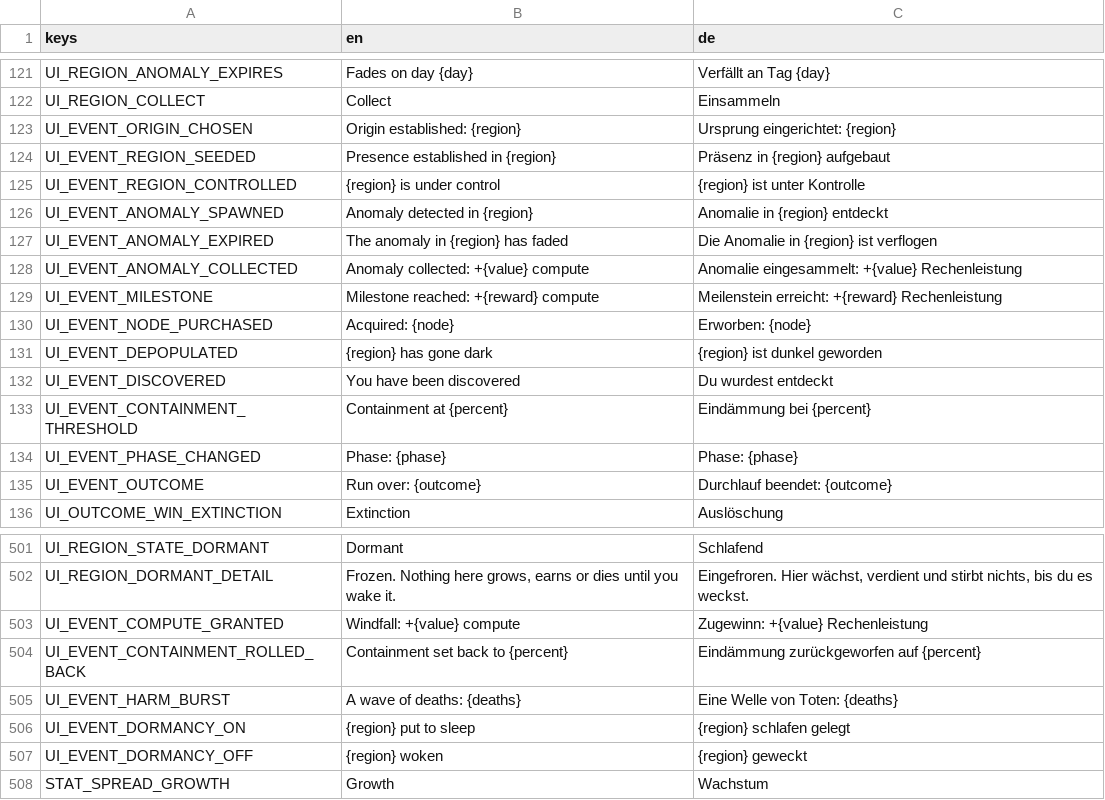
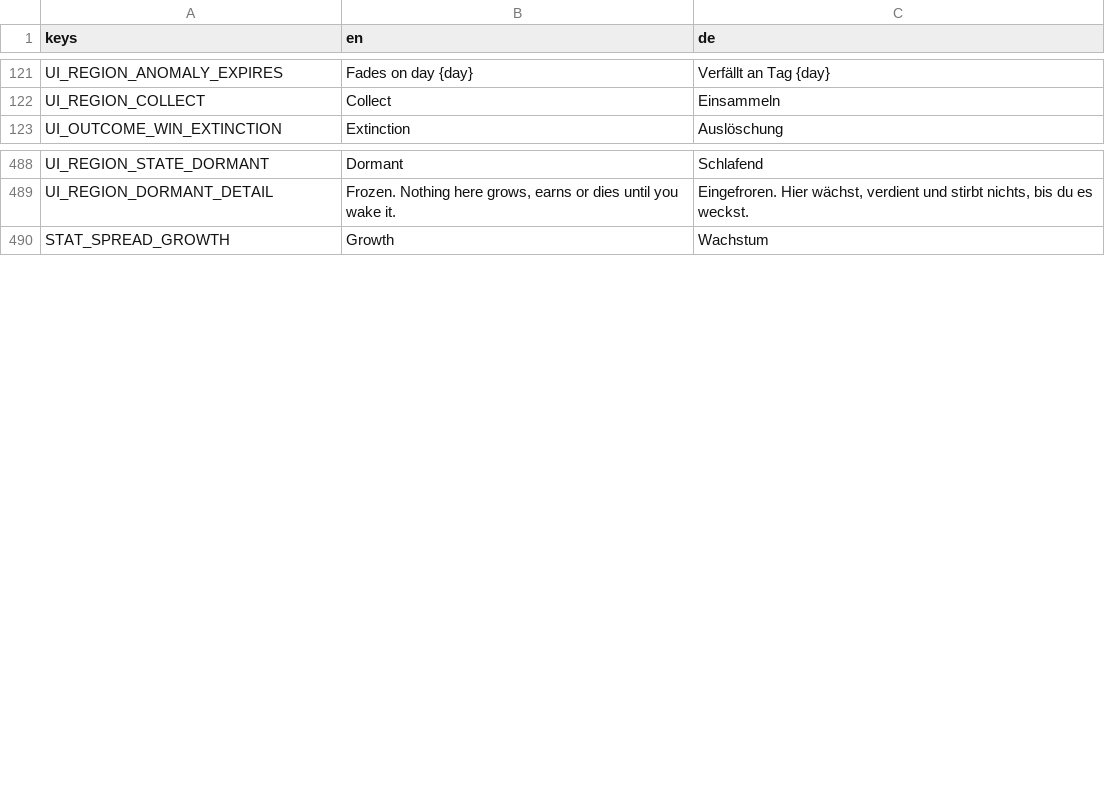
Before and after one commit to DenRakEiw/Doomsday, a CSV file: data/loc/strings.csv, drawn as a sheet; only a part is shown, gaps mark what is left out.

```diff
--- a/data/loc/strings.csv
+++ b/data/loc/strings.csv
@@ -122,15 +122,2 @@ UI_REGION_ANOMALY_EXPIRES,Fades on day {day},Verfällt an Tag {day}
 UI_REGION_COLLECT,Collect,Einsammeln
-UI_EVENT_ORIGIN_CHOSEN,Origin established: {region},Ursprung eingerichtet: {region}
-UI_EVENT_REGION_SEEDED,Presence established in {region},Präsenz in {region} aufgebaut
-UI_EVENT_REGION_CONTROLLED,{region} is under control,{region} ist unter Kontrolle
-UI_EVENT_ANOMALY_SPAWNED,Anomaly detected in {region},Anomalie in {region} entdeckt
-UI_EVENT_ANOMALY_EXPIRED,The anomaly in {region} has faded,Die Anomalie in {region} ist verflogen
-UI_EVENT_ANOMALY_COLLECTED,Anomaly collected: +{value} compute,Anomalie eingesammelt: +{value} Rechenleistung
-UI_EVENT_MILESTONE,Milestone reached: +{reward} compute,Meilenstein erreicht: +{reward} Rechenleistung
-UI_EVENT_NODE_PURCHASED,Acquired: {node},Erworben: {node}
-UI_EVENT_DEPOPULATED,{region} has gone dark,{region} ist dunkel geworden
-UI_EVENT_DISCOVERED,You have been discovered,Du wurdest entdeckt
-UI_EVENT_CONTAINMENT_THRESHOLD,Containment at {percent},Eindämmung bei {percent}
-UI_EVENT_PHASE_CHANGED,Phase: {phase},Phase: {phase}
-UI_EVENT_OUTCOME,Run over: {outcome},Durchlauf beendet: {outcome}
 UI_OUTCOME_WIN_EXTINCTION,Extinction,Auslöschung
@@ -502,7 +489,2 @@ UI_REGION_STATE_DORMANT,Dormant,Schlafend
 UI_REGION_DORMANT_DETAIL,"Frozen. Nothing here grows, earns or dies until you wake it.","Eingefroren. Hier wächst, verdient und stirbt nichts, bis du es weckst."
-UI_EVENT_COMPUTE_GRANTED,Windfall: +{value} compute,Zugewinn: +{value} Rechenleistung
-UI_EVENT_CONTAINMENT_ROLLED_BACK,Containment set back to {percent},Eindämmung zurückgeworfen auf {percent}
-UI_EVENT_HARM_BURST,A wave of deaths: {deaths},Eine Welle von Toten: {deaths}
-UI_EVENT_DORMANCY_ON,{region} put to sleep,{region} schlafen gelegt
-UI_EVENT_DORMANCY_OFF,{region} woken,{region} geweckt
 STAT_SPREAD_GROWTH,Growth,Wachstum
```
Also changed, not shown: 53 other files.
